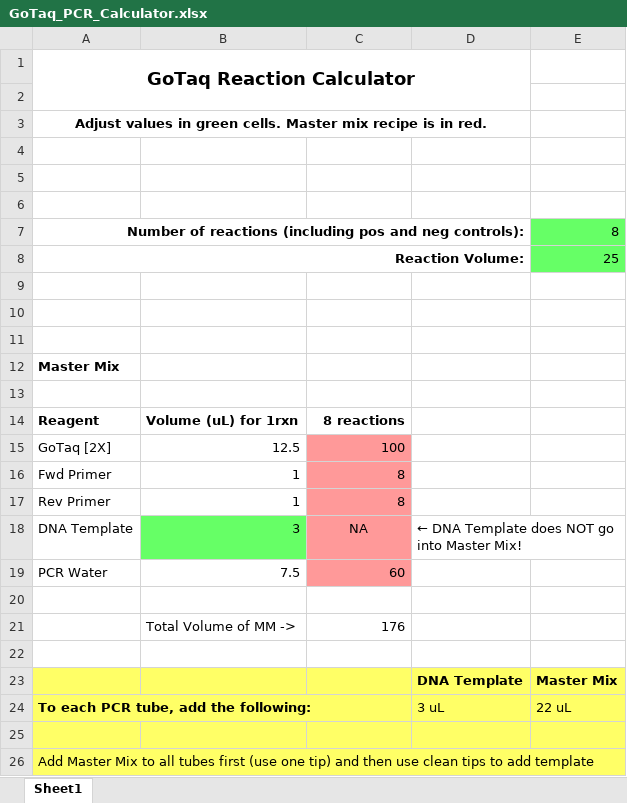
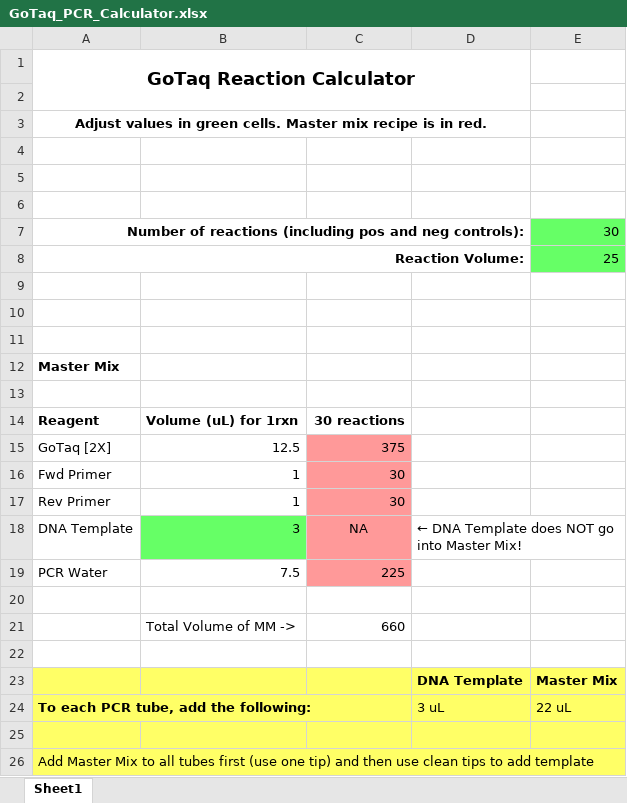
Before and after one commit to gzahn/Protocols, an Excel workbook: GoTaq_PCR_Calculator.xlsx, sheet Sheet1, drawn as a sheet; values as stored, in another font and other column widths than the file's, no borders; the diff names each change by its address in the sheet, - before the commit and + after, or states it on an @@ line.

```diff
--- a/GoTaq_PCR_Calculator.xlsx (sheet Sheet1)
+++ b/GoTaq_PCR_Calculator.xlsx (sheet Sheet1)
-E7: 8
+E7: 30
-C14: 8 reactions
+C14: 30 reactions
-C15: 100
+C15: 375
-C16:C17: 8
+C16:C17: 30
-C19: 60
+C19: 225
-C21: 176
+C21: 660
```
Also changed, not shown: Dual_Index_Plate_Map_Template_Autofill.xlsx.
